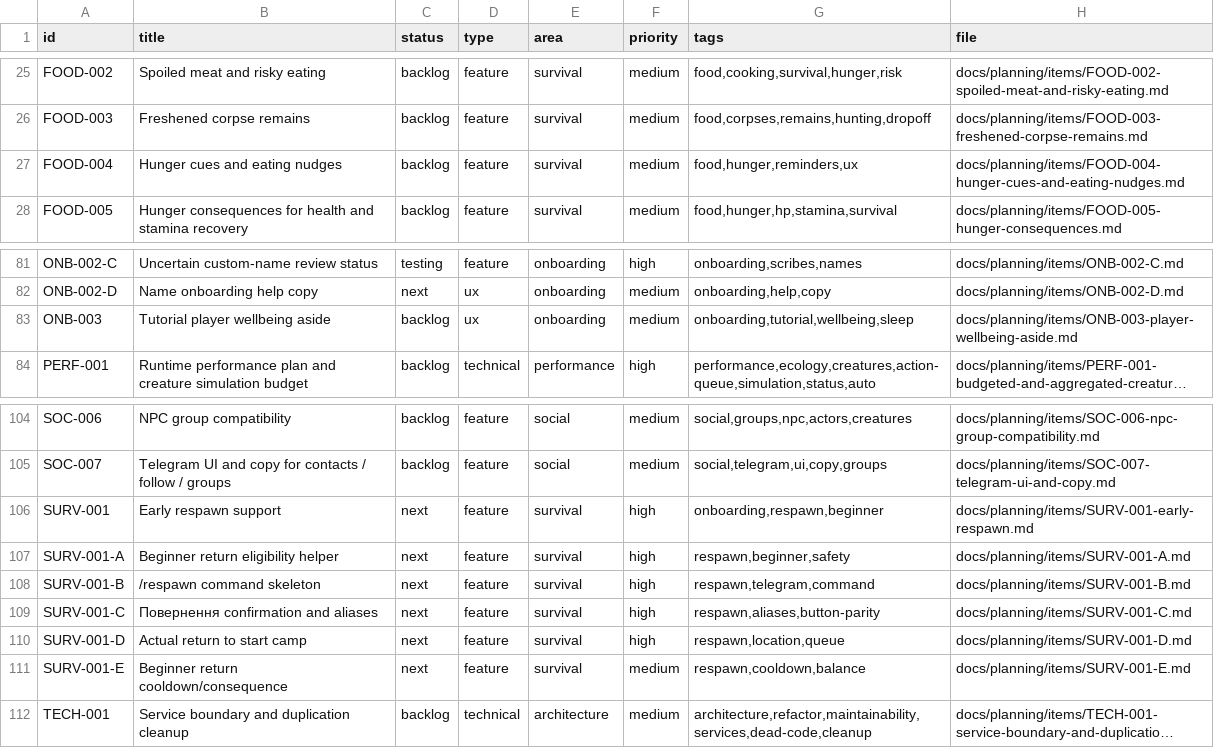
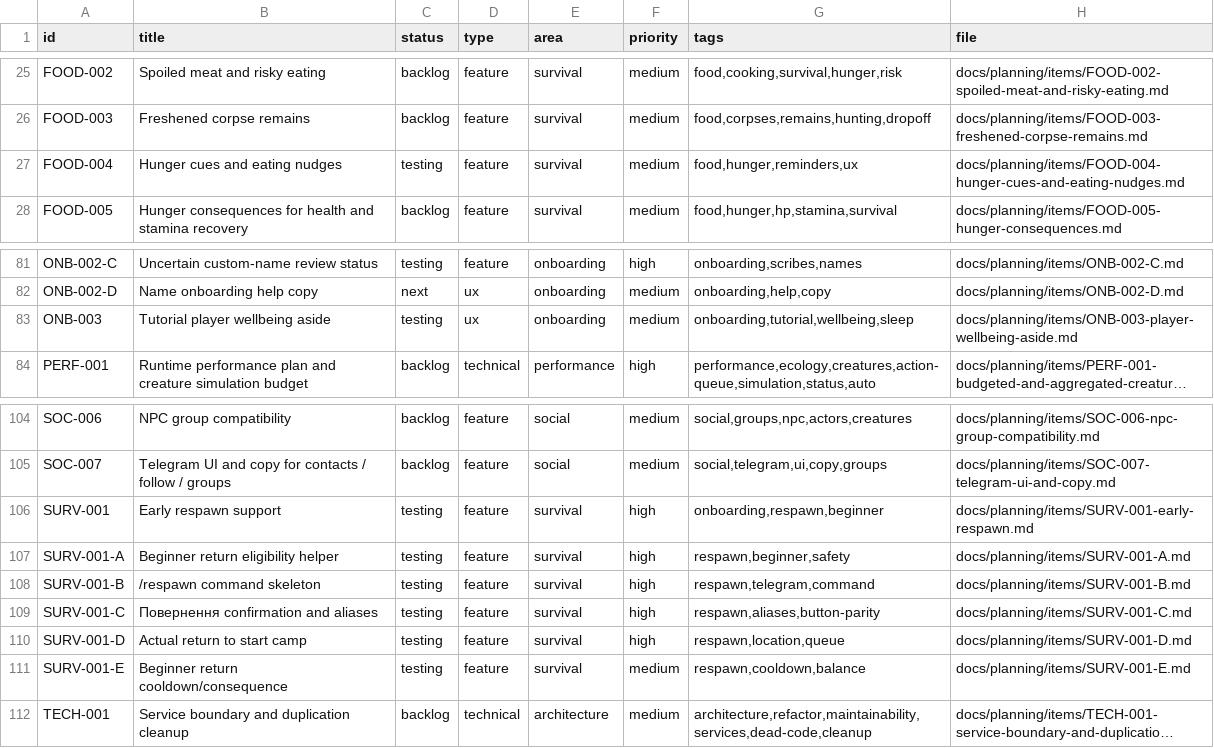
Before and after one commit to q587p/chornolis-marches, a CSV file: docs/planning/exports/issues.csv, drawn as a sheet; only a part is shown, gaps mark what is left out; long unchanged cells end in …; the diff names each change by its address in the sheet, - before the commit and + after, or states it on an @@ line.

```diff
--- a/docs/planning/exports/issues.csv
+++ b/docs/planning/exports/issues.csv
-C27 (status): backlog
+C27 (status): testing
-C83 (status): backlog
+C83 (status): testing
-C106:C111 (status): next
+C106:C111 (status): testing
```
Also changed, not shown: 44 other files.
